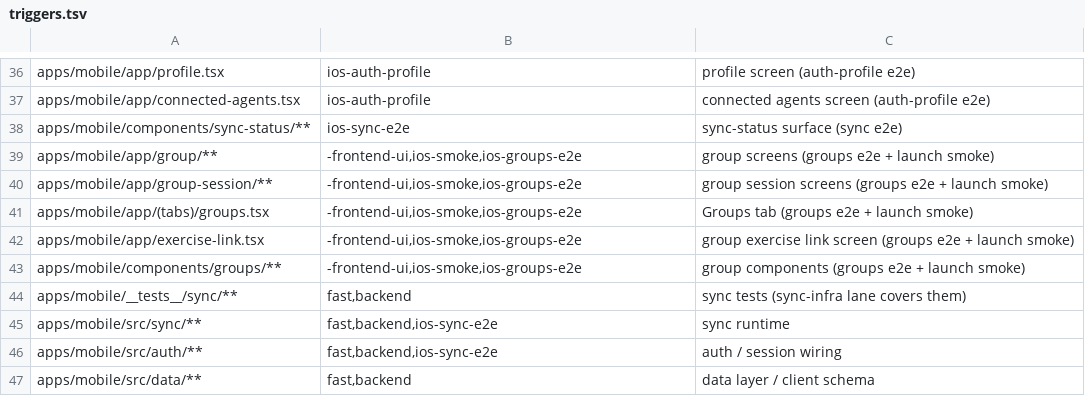
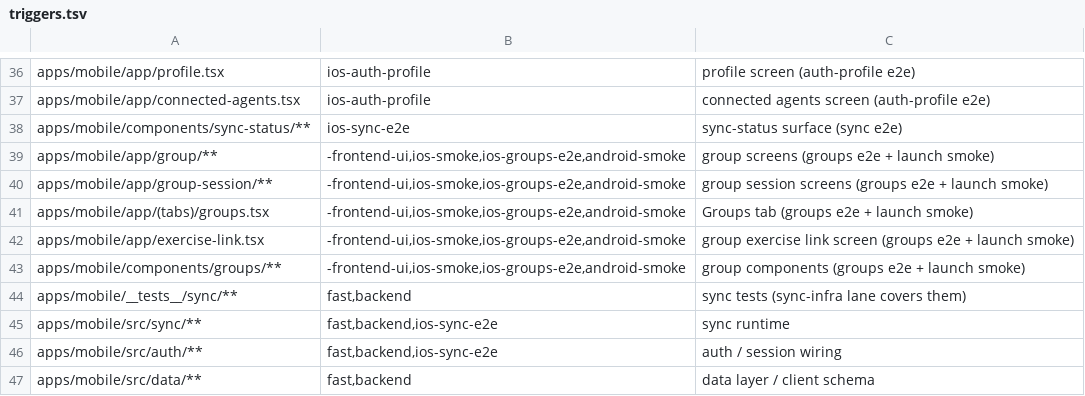
Before and after one commit to Brotherhood-of-Ghisa/BOGA3, a TSV file: scripts/triggers.tsv, drawn as a sheet; only a part is shown, gaps mark what is left out.

```diff
--- a/scripts/triggers.tsv
+++ b/scripts/triggers.tsv
@@ -38,7 +38,7 @@ apps/mobile/app/connected-agents.tsx	ios-auth-profile	connected agents screen (a
 apps/mobile/components/sync-status/**	ios-sync-e2e	sync-status surface (sync e2e)
-apps/mobile/app/group/**	-frontend-ui,ios-smoke,ios-groups-e2e	group screens (groups e2e + launch smoke)
-apps/mobile/app/group-session/**	-frontend-ui,ios-smoke,ios-groups-e2e	group session screens (groups e2e + launch smoke)
-apps/mobile/app/(tabs)/groups.tsx	-frontend-ui,ios-smoke,ios-groups-e2e	Groups tab (groups e2e + launch smoke)
-apps/mobile/app/exercise-link.tsx	-frontend-ui,ios-smoke,ios-groups-e2e	group exercise link screen (groups e2e + launch smoke)
-apps/mobile/components/groups/**	-frontend-ui,ios-smoke,ios-groups-e2e	group components (groups e2e + launch smoke)
+apps/mobile/app/group/**	-frontend-ui,ios-smoke,ios-groups-e2e,android-smoke	group screens (groups e2e + launch smoke)
+apps/mobile/app/group-session/**	-frontend-ui,ios-smoke,ios-groups-e2e,android-smoke	group session screens (groups e2e + launch smoke)
+apps/mobile/app/(tabs)/groups.tsx	-frontend-ui,ios-smoke,ios-groups-e2e,android-smoke	Groups tab (groups e2e + launch smoke)
+apps/mobile/app/exercise-link.tsx	-frontend-ui,ios-smoke,ios-groups-e2e,android-smoke	group exercise link screen (groups e2e + launch smoke)
+apps/mobile/components/groups/**	-frontend-ui,ios-smoke,ios-groups-e2e,android-smoke	group components (groups e2e + launch smoke)
 apps/mobile/__tests__/sync/**	fast,backend	sync tests (sync-infra lane covers them)
```
Also changed, not shown: 2 other files.
